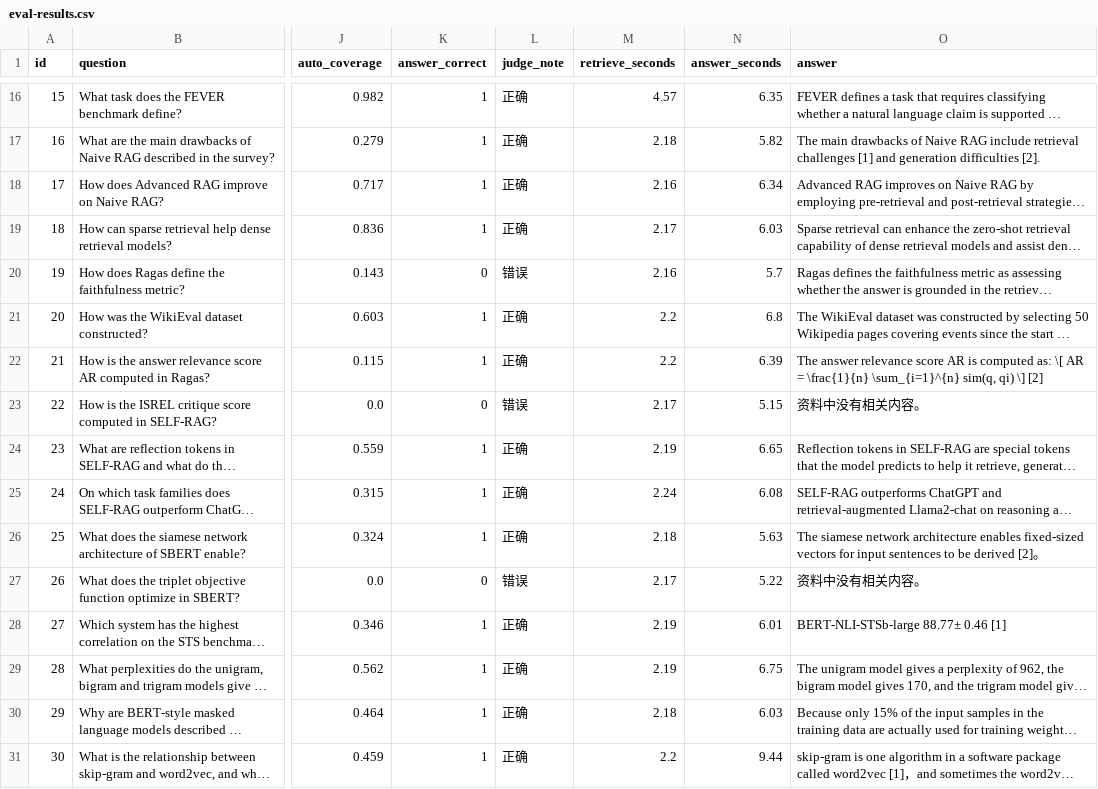
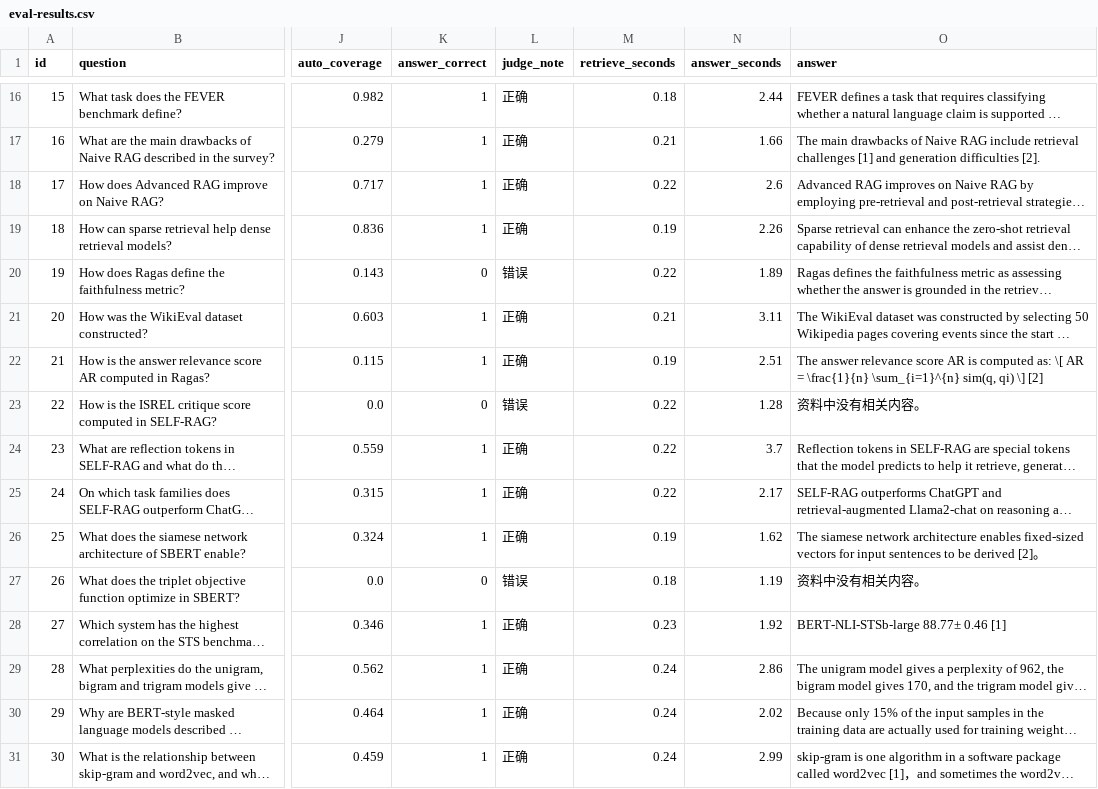
Before and after one commit to liyi123104/ai-kb, a CSV file: data/eval-results.csv, drawn as a sheet; only a part is shown, gaps mark what is left out; long unchanged cells end in …; the diff covers the shown part only; the diff names each change by its address in the sheet, - before the commit and + after, or states it on an @@ line.

```diff
--- a/data/eval-results.csv
+++ b/data/eval-results.csv
-M16 (retrieve_seconds): 4.57
+M16 (retrieve_seconds): 0.18
-N16 (answer_seconds): 6.35
+N16 (answer_seconds): 2.44
-M17 (retrieve_seconds): 2.18
+M17 (retrieve_seconds): 0.21
-N17 (answer_seconds): 5.82
+N17 (answer_seconds): 1.66
-M18 (retrieve_seconds): 2.16
+M18 (retrieve_seconds): 0.22
-N18 (answer_seconds): 6.34
+N18 (answer_seconds): 2.6
-M19 (retrieve_seconds): 2.17
+M19 (retrieve_seconds): 0.19
-N19 (answer_seconds): 6.03
+N19 (answer_seconds): 2.26
-M20 (retrieve_seconds): 2.16
+M20 (retrieve_seconds): 0.22
-N20 (answer_seconds): 5.7
+N20 (answer_seconds): 1.89
-M21 (retrieve_seconds): 2.2
+M21 (retrieve_seconds): 0.21
-N21 (answer_seconds): 6.8
+N21 (answer_seconds): 3.11
-M22 (retrieve_seconds): 2.2
+M22 (retrieve_seconds): 0.19
-N22 (answer_seconds): 6.39
+N22 (answer_seconds): 2.51
-M23 (retrieve_seconds): 2.17
+M23 (retrieve_seconds): 0.22
-N23 (answer_seconds): 5.15
+N23 (answer_seconds): 1.28
-M24 (retrieve_seconds): 2.19
+M24 (retrieve_seconds): 0.22
-N24 (answer_seconds): 6.65
+N24 (answer_seconds): 3.7
-M25 (retrieve_seconds): 2.24
+M25 (retrieve_seconds): 0.22
-N25 (answer_seconds): 6.08
+N25 (answer_seconds): 2.17
-M26 (retrieve_seconds): 2.18
+M26 (retrieve_seconds): 0.19
-N26 (answer_seconds): 5.63
+N26 (answer_seconds): 1.62
-M27 (retrieve_seconds): 2.17
+M27 (retrieve_seconds): 0.18
-N27 (answer_seconds): 5.22
+N27 (answer_seconds): 1.19
-M28 (retrieve_seconds): 2.19
+M28 (retrieve_seconds): 0.23
-N28 (answer_seconds): 6.01
+N28 (answer_seconds): 1.92
-M29 (retrieve_seconds): 2.19
+M29 (retrieve_seconds): 0.24
-N29 (answer_seconds): 6.75
+N29 (answer_seconds): 2.86
-M30 (retrieve_seconds): 2.18
+M30 (retrieve_seconds): 0.24
-N30 (answer_seconds): 6.03
+N30 (answer_seconds): 2.02
-M31 (retrieve_seconds): 2.2
+M31 (retrieve_seconds): 0.24
-N31 (answer_seconds): 9.44
+N31 (answer_seconds): 2.99
```
Also changed, not shown: 31 edited cells elsewhere in this file, 8 other files.
